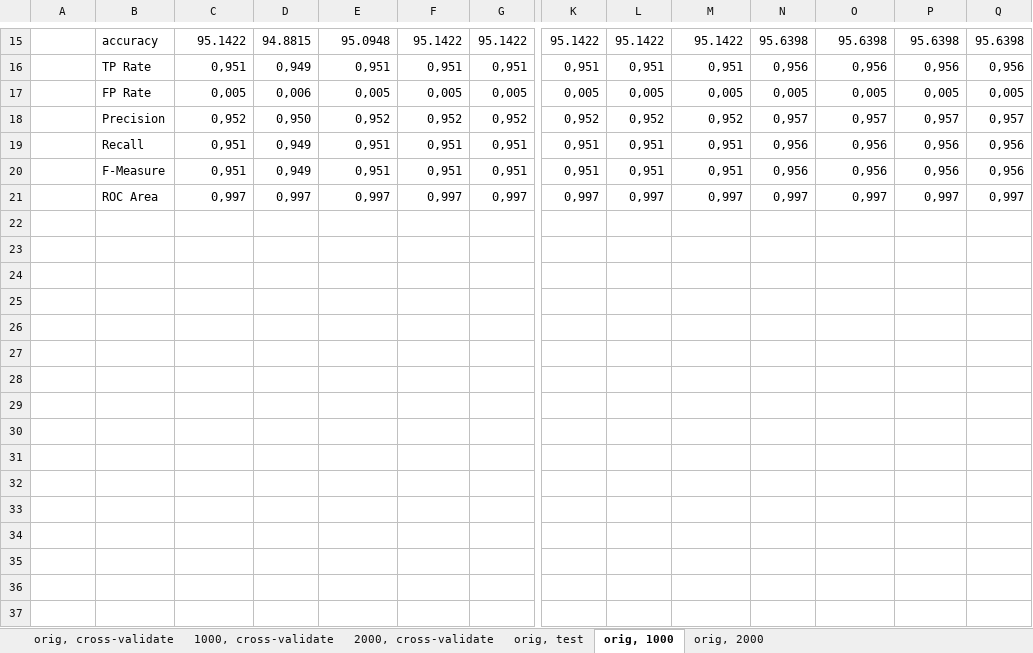
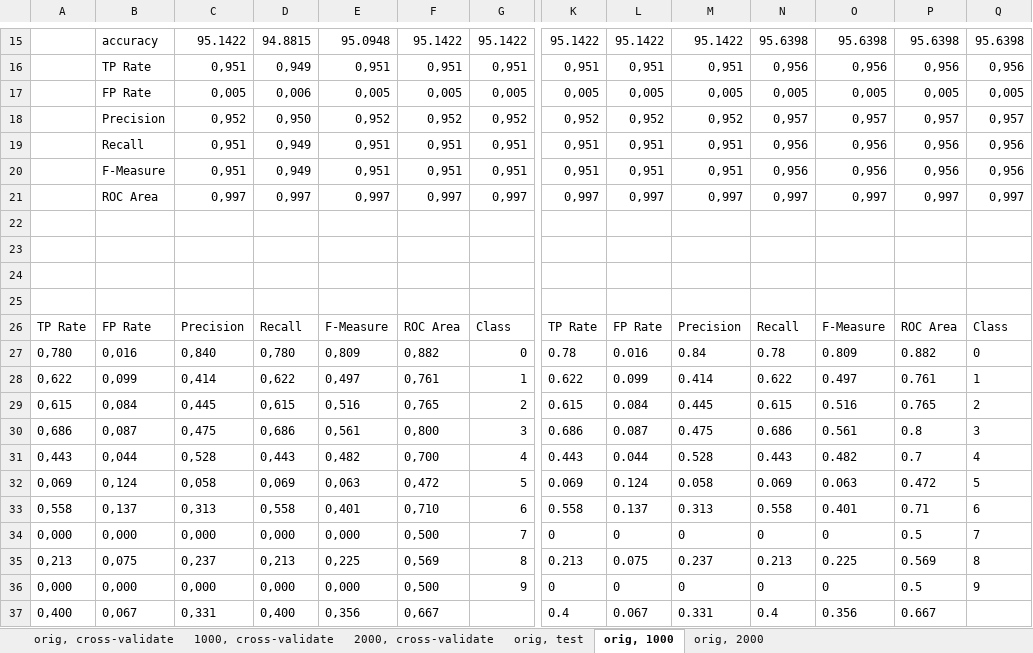
Before and after one commit to job-1994/Data-Mining-Coursework-2, an Excel workbook: Neural Network Results.xlsx, sheet orig, 1000, drawn as a sheet; only a part is shown, gaps mark what is left out; values as stored, in another font and other column widths than the file's, no borders; charts and pictures not drawn; rows hold the shown columns only; the diff names each change by its address in the sheet, - before the commit and + after, or states it on an @@ line.

```diff
--- a/Neural Network Results.xlsx (sheet orig, 1000)
+++ b/Neural Network Results.xlsx (sheet orig, 1000)
+row 22: (empty)
+row 23: (empty)
+row 24: (empty)
+row 25: (empty)
+row 26: TP Rate | FP Rate | Precision | Recall | F-Measure | ROC Area | Class | TP Rate | FP Rate | Precision | Recall | F-Measure | ROC Area | Class
+row 27: 0,780 | 0,016 | 0,840 | 0,780 | 0,809 | 0,882 | 0 | 0.78 | 0.016 | 0.84 | 0.78 | 0.809 | 0.882 | 0
+row 28: 0,622 | 0,099 | 0,414 | 0,622 | 0,497 | 0,761 | 1 | 0.622 | 0.099 | 0.414 | 0.622 | 0.497 | 0.761 | 1
+row 29: 0,615 | 0,084 | 0,445 | 0,615 | 0,516 | 0,765 | 2 | 0.615 | 0.084 | 0.445 | 0.615 | 0.516 | 0.765 | 2
+row 30: 0,686 | 0,087 | 0,475 | 0,686 | 0,561 | 0,800 | 3 | 0.686 | 0.087 | 0.475 | 0.686 | 0.561 | 0.8 | 3
+row 31: 0,443 | 0,044 | 0,528 | 0,443 | 0,482 | 0,700 | 4 | 0.443 | 0.044 | 0.528 | 0.443 | 0.482 | 0.7 | 4
+row 32: 0,069 | 0,124 | 0,058 | 0,069 | 0,063 | 0,472 | 5 | 0.069 | 0.124 | 0.058 | 0.069 | 0.063 | 0.472 | 5
+row 33: 0,558 | 0,137 | 0,313 | 0,558 | 0,401 | 0,710 | 6 | 0.558 | 0.137 | 0.313 | 0.558 | 0.401 | 0.71 | 6
+row 34: 0,000 | 0,000 | 0,000 | 0,000 | 0,000 | 0,500 | 7 | 0 | 0 | 0 | 0 | 0 | 0.5 | 7
+row 35: 0,213 | 0,075 | 0,237 | 0,213 | 0,225 | 0,569 | 8 | 0.213 | 0.075 | 0.237 | 0.213 | 0.225 | 0.569 | 8
+row 36: 0,000 | 0,000 | 0,000 | 0,000 | 0,000 | 0,500 | 9 | 0 | 0 | 0 | 0 | 0 | 0.5 | 9
+row 37: 0,400 | 0,067 | 0,331 | 0,400 | 0,356 | 0,667 |  | 0.4 | 0.067 | 0.331 | 0.4 | 0.356 | 0.667
```
Also changed, not shown: 7 other files.
